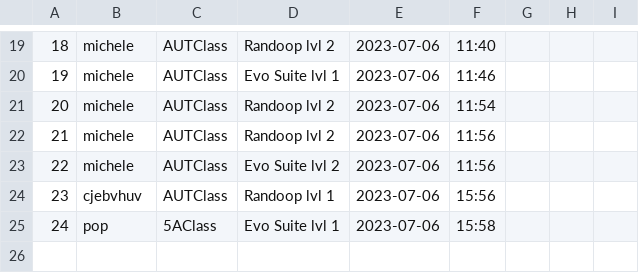
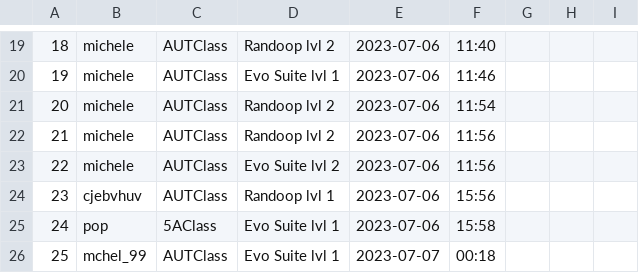
Before and after one commit to lorenz-espos/G2_Progetto_SAD, a CSV file: t5/src/main/resources/FolderTree/AUTName/StudentLogin/GameId/GameData.csv, drawn as a sheet; only a part is shown, gaps mark what is left out.

```diff
--- a/t5/src/main/resources/FolderTree/AUTName/StudentLogin/GameId/GameData.csv
+++ b/t5/src/main/resources/FolderTree/AUTName/StudentLogin/GameId/GameData.csv
@@ -25 +25,2 @@
 24,pop,5AClass,Evo Suite lvl 1,2023-07-06,15:58
+25,mchel_99,AUTClass,Evo Suite lvl 1,2023-07-07,00:18
```
Also changed, not shown: t5/target/classes/FolderTree/AUTName/StudentLogin/GameId/GameData.csv, 10 other files.
